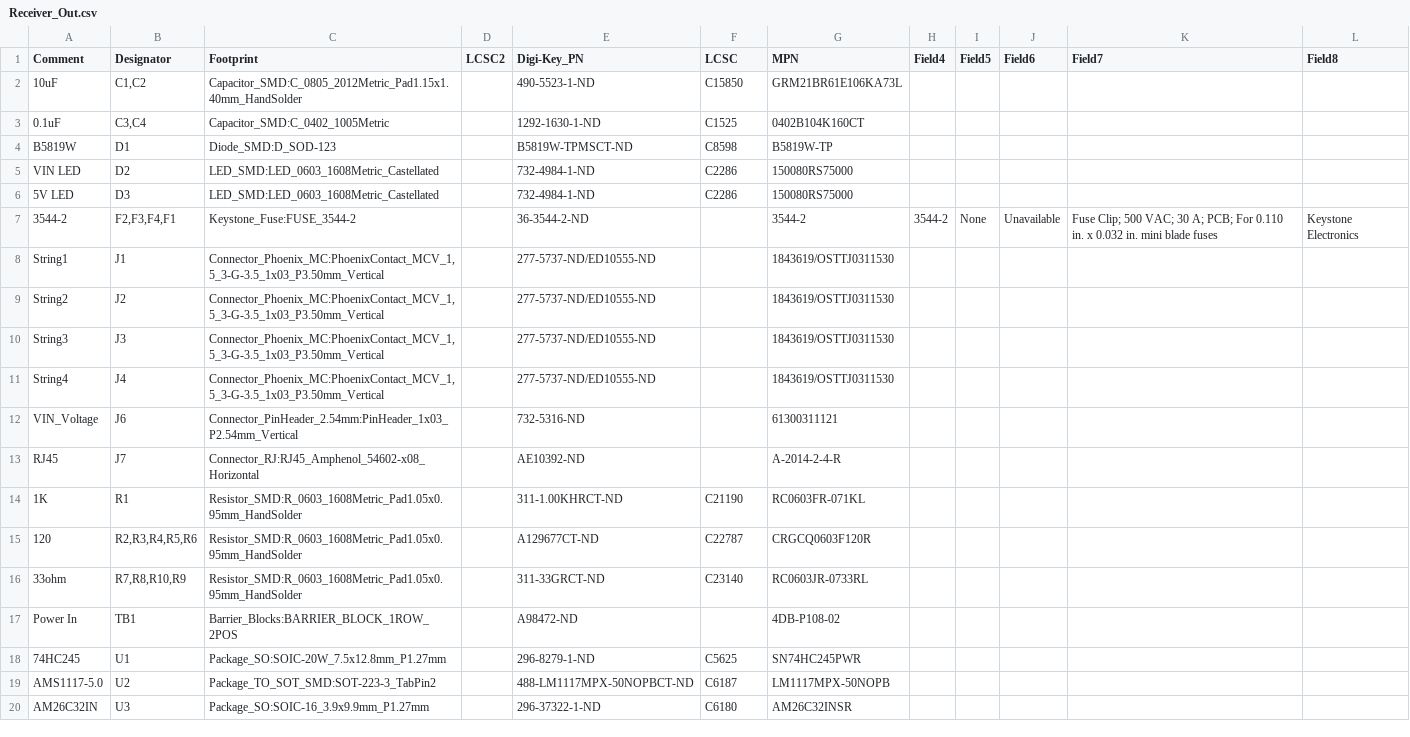
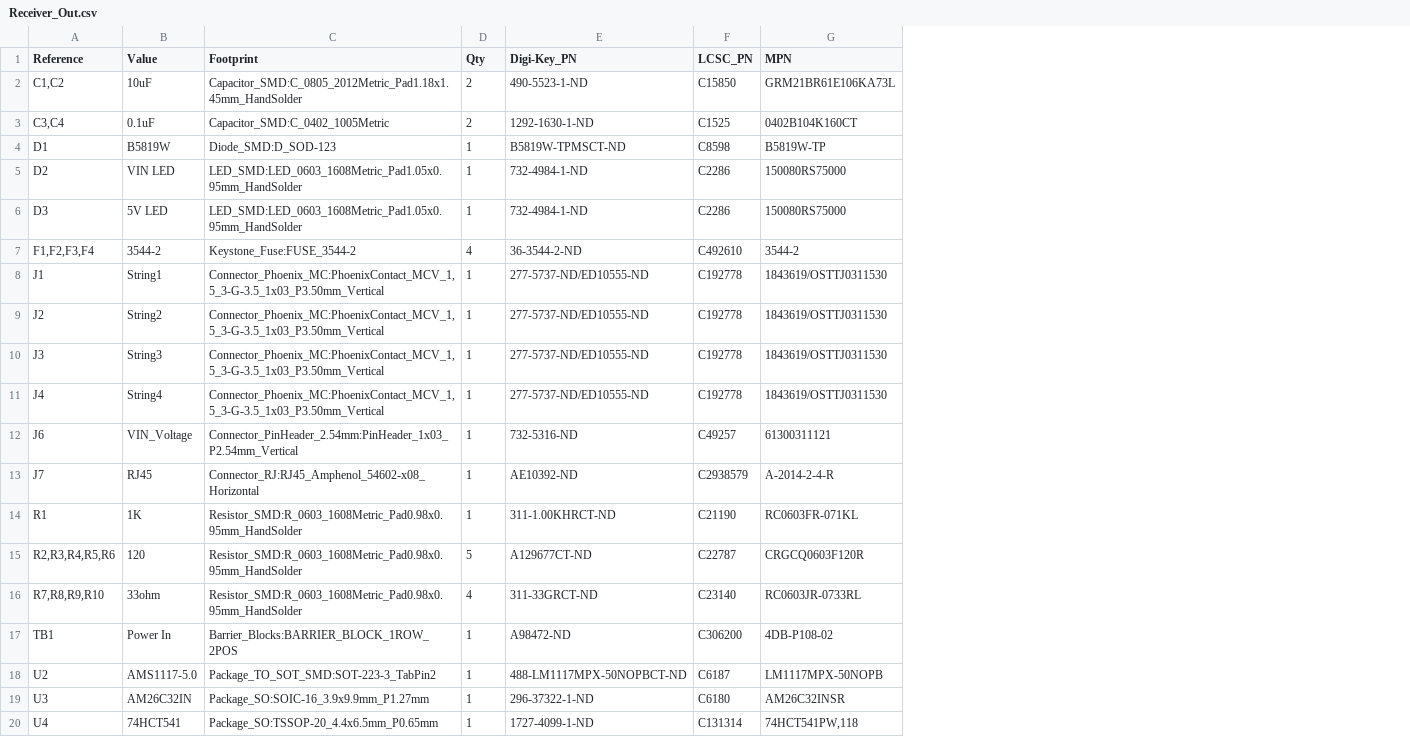
Before and after one commit to computergeek1507/PB_16, a CSV file: Receiver_Out_SMD/Receiver_Out.csv, drawn as a sheet; removed rows and columns are numbered as before the commit, all else as after; the diff names each change by its address in the sheet, - before the commit and + after, or states it on an @@ line.

```diff
--- a/Receiver_Out_SMD/Receiver_Out.csv
+++ b/Receiver_Out_SMD/Receiver_Out.csv
+column A (Reference), rows 2-19: C1,C2 | C3,C4 | D1 | D2 | D3 | F1,F2,F3,F4 | J1 | J2 | J3 | J4 | J6 | J7 | R1 | R2,R3,R4,R5,R6 | R7,R8,R9,R10 | TB1 | U2 | U3
-column B (Designator), rows 2-17: C1,C2 | C3,C4 | D1 | D2 | D3 | F2,F3,F4,F1 | J1 | J2 | J3 | J4 | J6 | J7 | R1 | R2,R3,R4,R5,R6 | R7,R8,R10,R9 | TB1; rows 19-20: U2 | U3
-column D (LCSC2), empty
+column D (Qty), rows 2-19: 2 | 2 | 1 | 1 | 1 | 4 | 1 | 1 | 1 | 1 | 1 | 1 | 1 | 5 | 4 | 1 | 1 | 1
-column H (Field4), row 7: 3544-2
-column I (Field5), row 7: None
-column J (Field6), row 7: Unavailable
-column K (Field7), row 7: Fuse Clip; 500 VAC; 30 A; PCB; For 0.110 in. x 0.032 in. mini blade fuses
-column L (Field8), row 7: Keystone Electronics
-B1: Comment
+B1: Value
-F1: LCSC
+F1: LCSC_PN
-C2 (Footprint): Capacitor_SMD:C_0805_2012Metric_Pad1.15x1.40mm_HandSolder
+C2 (Footprint): Capacitor_SMD:C_0805_2012Metric_Pad1.18x1.45mm_HandSolder
-C5:C6 (Footprint): LED_SMD:LED_0603_1608Metric_Castellated
+C5:C6 (Footprint): LED_SMD:LED_0603_1608Metric_Pad1.05x0.95mm_HandSolder
-F7 (LCSC_PN): (empty)
+F7 (LCSC_PN): C492610
-F8:F11 (LCSC_PN): (empty)
+F8:F11 (LCSC_PN): C192778
-F12 (LCSC_PN): (empty)
+F12 (LCSC_PN): C49257
-F13 (LCSC_PN): (empty)
+F13 (LCSC_PN): C2938579
-C14:C16 (Footprint): Resistor_SMD:R_0603_1608Metric_Pad1.05x0.95mm_HandSolder
+C14:C16 (Footprint): Resistor_SMD:R_0603_1608Metric_Pad0.98x0.95mm_HandSolder
-F17 (LCSC_PN): (empty)
+F17 (LCSC_PN): C306200
-row 18: 74HC245 | U1 | Package_SO:SOIC-20W_7.5x12.8mm_P1.27mm |  | 296-8279-1-ND | C5625 | SN74HC245PWR
+row 20: U4 | 74HCT541 | Package_SO:TSSOP-20_4.4x6.5mm_P0.65mm | 1 | 1727-4099-1-ND | C131314 | 74HCT541PW,118
```
Also changed, not shown: Receiver_Out_SMD/Receiver_Out_SMD.csv, Receiver_Out_SMD/jlcpcb/production_files/BOM-Receiver_Out.csv, 27 other files.
